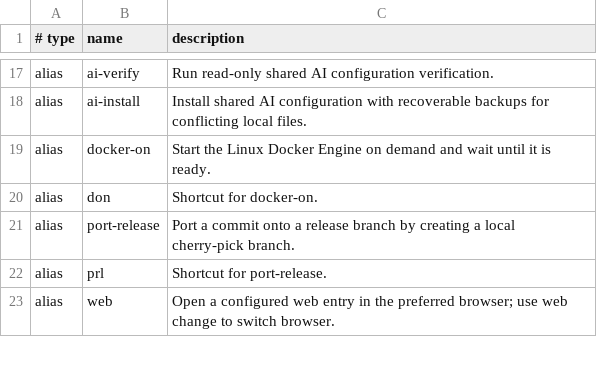
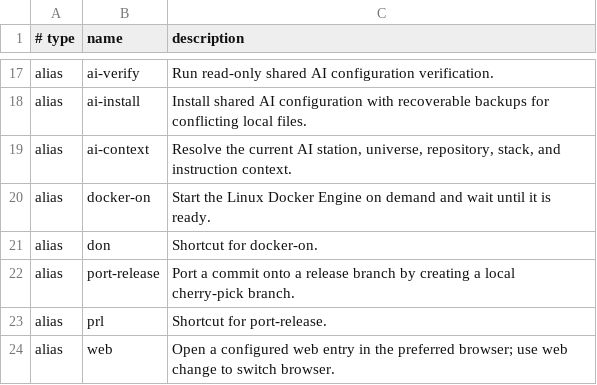
Before and after one commit to AndiOliverIon/mac-forge, a TSV file: configs/alias-descriptions.tsv, drawn as a sheet; only a part is shown, gaps mark what is left out.

Commit message:
Add deterministic AI context routing

```diff
--- a/configs/alias-descriptions.tsv
+++ b/configs/alias-descriptions.tsv
@@ -18,2 +18,3 @@ alias	ai-verify	Run read-only shared AI configuration verification.
 alias	ai-install	Install shared AI configuration with recoverable backups for conflicting local files.
+alias	ai-context	Resolve the current AI station, universe, repository, stack, and instruction context.
 alias	docker-on	Start the Linux Docker Engine on demand and wait until it is ready.
```
Also changed, not shown: 8 other files.
